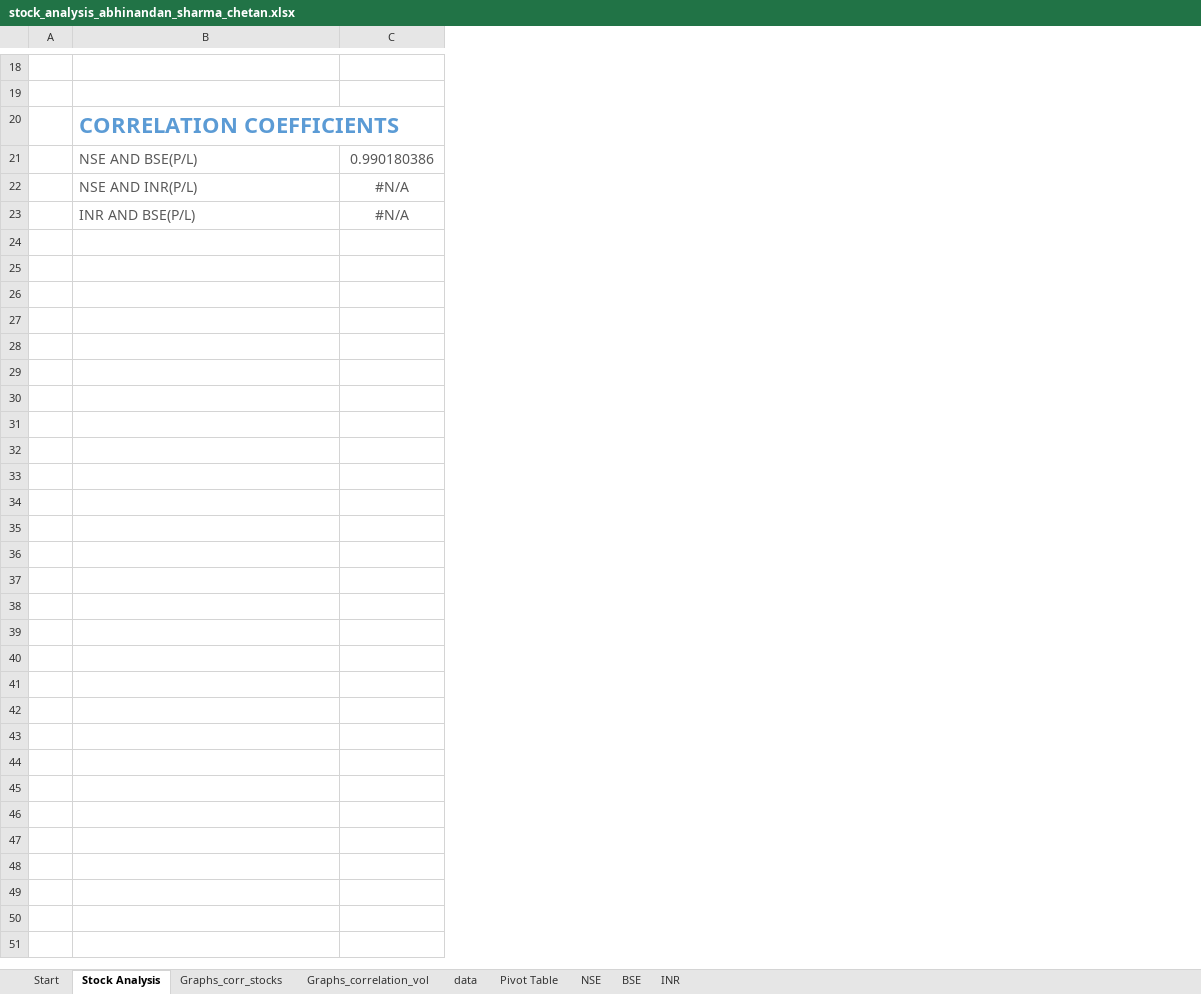
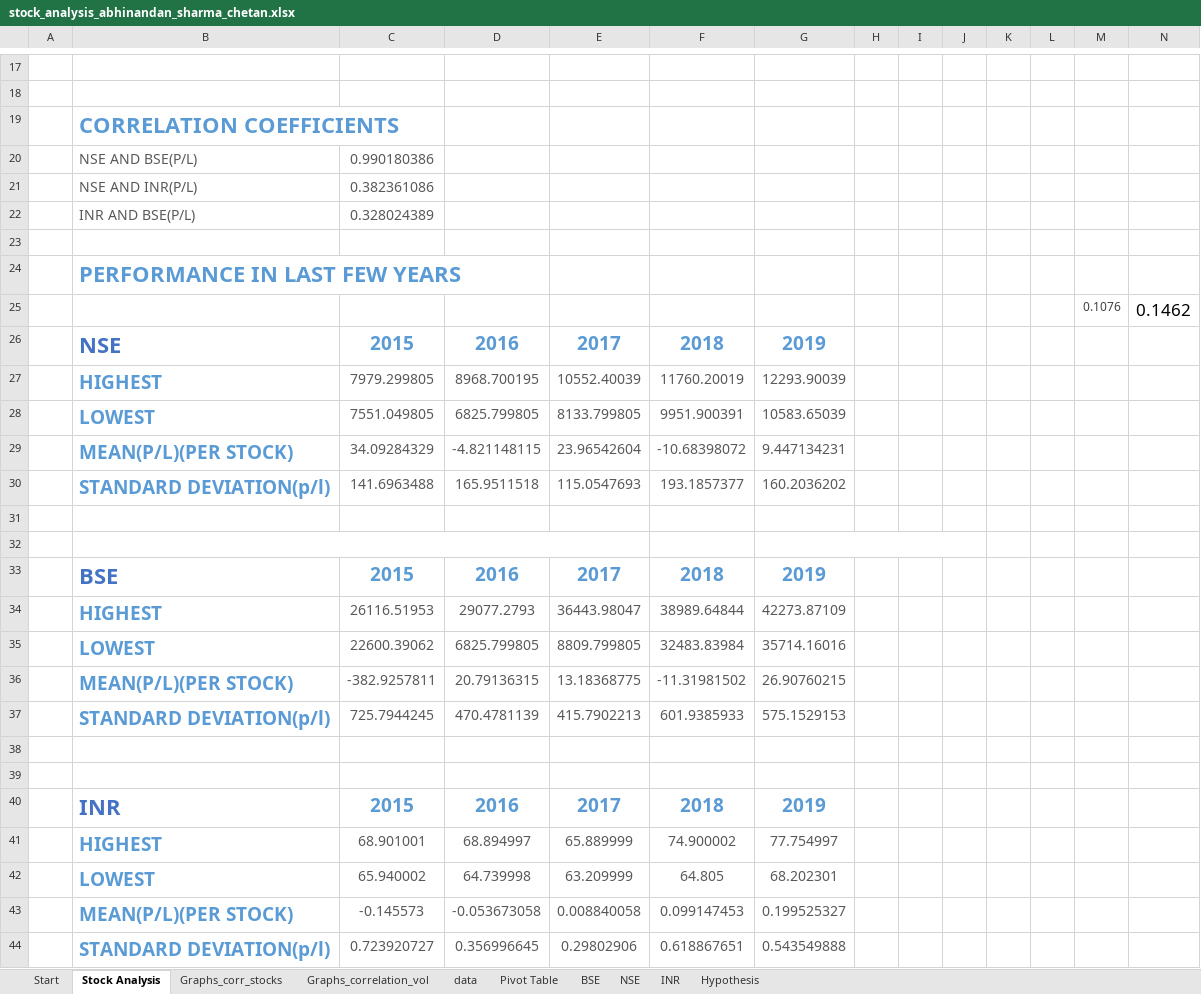
Before and after one commit to abhi-824/probability_stats, an Excel workbook: stock_analysis_abhinandan_sharma_chetan.xlsx, sheet Stock Analysis, drawn as a sheet; only a part is shown, gaps mark what is left out; values as stored, in another font and other column widths than the file's, no borders; charts and pictures not drawn; addresses are those after the commit; the diff covers the shown part only; the diff names each change by its address in the sheet, - before the commit and + after, or states it on an @@ line.

Commit message:
Added performance

```diff
--- a/stock_analysis_abhinandan_sharma_chetan.xlsx (sheet Stock Analysis)
+++ b/stock_analysis_abhinandan_sharma_chetan.xlsx (sheet Stock Analysis)
+sheet tab: Hypothesis
@@ sheet tab order changed: Start | Stock Analysis | Graphs_corr_stocks | Graphs_correlation_vol | data | Pivot Table | BSE | NSE | INR | Hypothesis @@
+column D, empty
+column E, empty
+column F, empty
+column G, empty
+column H, empty
+column I, empty
+column J, empty
+column K, empty
+column L, empty
+column M, row 25: 0.1076
+column N, row 25: 0.1462
+row 21:  | NSE AND INR(P/L) | 0.382361086
+row 22:  | INR AND BSE(P/L) | 0.328024389
-row 23:  | NSE AND INR(P/L) | #N/A
+row 23: (empty)
+row 24:  | PERFORMANCE IN LAST FEW YEARS
-B25: INR AND BSE(P/L)
+B25: (empty)
-C25: #N/A
+C25: (empty)
+row 26:  | NSE | 2015 | 2016 | 2017 | 2018 | 2019
+row 27:  | HIGHEST | 7979.299805 | 8968.700195 | 10552.40039 | 11760.20019 | 12293.90039
+row 28:  | LOWEST | 7551.049805 | 6825.799805 | 8133.799805 | 9951.900391 | 10583.65039
+row 29:  | MEAN(P/L)(PER STOCK) | 34.09284329 | -4.821148115 | 23.96542604 | -10.68398072 | 9.447134231
+row 30:  | STANDARD DEVIATION(p/l) | 141.6963488 | 165.9511518 | 115.0547693 | 193.1857377 | 160.2036202
+row 31: (empty)
+row 32: (empty)
+row 33:  | BSE | 2015 | 2016 | 2017 | 2018 | 2019
+row 34:  | HIGHEST | 26116.51953 | 29077.2793 | 36443.98047 | 38989.64844 | 42273.87109
+row 35:  | LOWEST | 22600.39062 | 6825.799805 | 8809.799805 | 32483.83984 | 35714.16016
+row 36:  | MEAN(P/L)(PER STOCK) | -382.9257811 | 20.79136315 | 13.18368775 | -11.31981502 | 26.90760215
+row 37:  | STANDARD DEVIATION(p/l) | 725.7944245 | 470.4781139 | 415.7902213 | 601.9385933 | 575.1529153
+row 38: (empty)
+row 39: (empty)
+row 40:  | INR | 2015 | 2016 | 2017 | 2018 | 2019
+row 41:  | HIGHEST | 68.901001 | 68.894997 | 65.889999 | 74.900002 | 77.754997
+row 42:  | LOWEST | 65.940002 | 64.739998 | 63.209999 | 64.805 | 68.202301
+row 43:  | MEAN(P/L)(PER STOCK) | -0.145573 | -0.053673058 | 0.008840058 | 0.099147453 | 0.199525327
+row 44:  | STANDARD DEVIATION(p/l) | 0.723920727 | 0.356996645 | 0.29802906 | 0.618867651 | 0.543549888
```
Also changed, not shown: 1 removed row, 1 edited cell and cell formats elsewhere in this sheet, sheet NSE, sheet BSE, charts or pictures.
